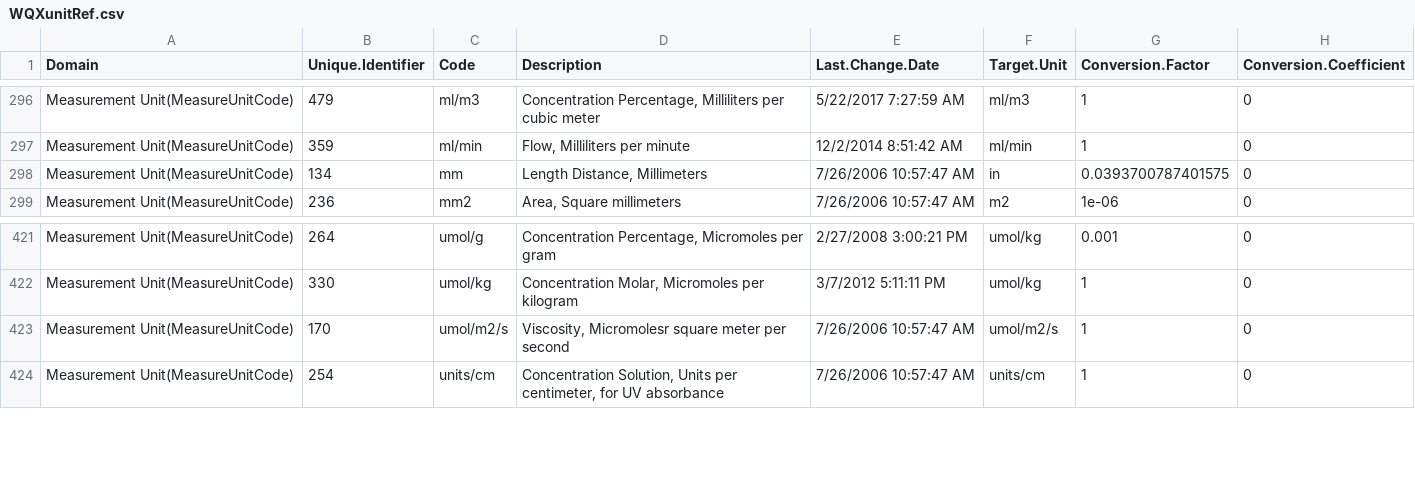
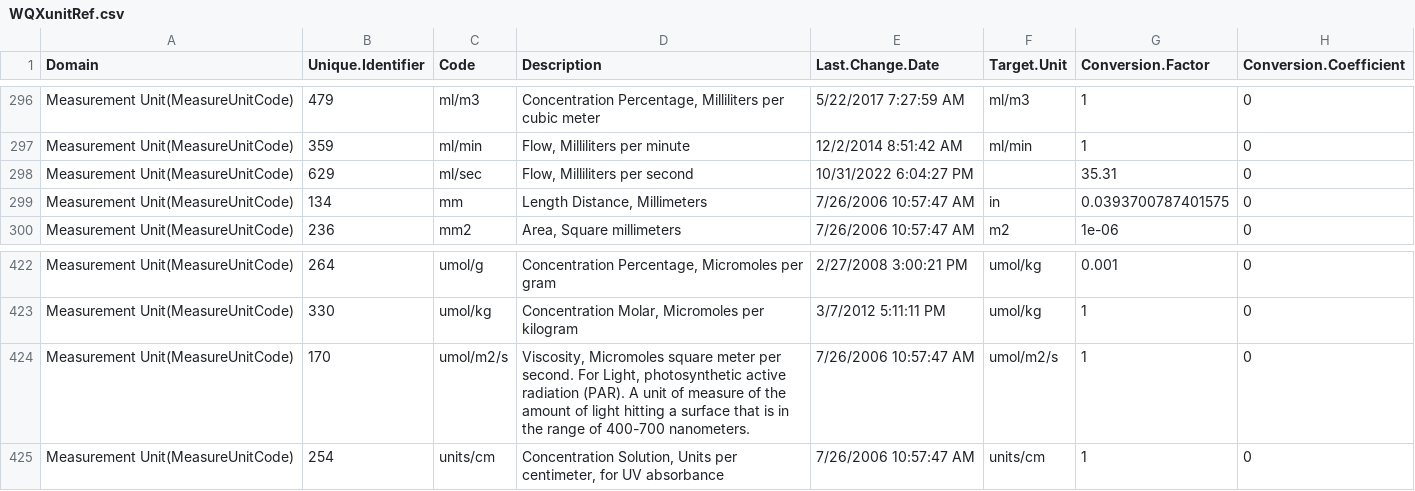
Before and after one commit to USEPA/EPATADA, a CSV file: inst/extdata/WQXunitRef.csv, drawn as a sheet; only a part is shown, gaps mark what is left out.

```diff
--- a/inst/extdata/WQXunitRef.csv
+++ b/inst/extdata/WQXunitRef.csv
@@ -297,2 +297,3 @@
 "Measurement Unit(MeasureUnitCode)",359,"ml/min","Flow, Milliliters per minute","12/2/2014 8:51:42 AM","ml/min",1,0
+"Measurement Unit(MeasureUnitCode)",629,"ml/sec","Flow, Milliliters per second","10/31/2022 6:04:27 PM","",35.31,0
 "Measurement Unit(MeasureUnitCode)",134,"mm","Length Distance, Millimeters","7/26/2006 10:57:47 AM","in",0.0393700787401575,0
@@ -422,3 +423,3 @@
 "Measurement Unit(MeasureUnitCode)",330,"umol/kg","Concentration Molar, Micromoles per kilogram","3/7/2012 5:11:11 PM","umol/kg",1,0
-"Measurement Unit(MeasureUnitCode)",170,"umol/m2/s","Viscosity, Micromolesr square meter per second","7/26/2006 10:57:47 AM","umol/m2/s",1,0
+"Measurement Unit(MeasureUnitCode)",170,"umol/m2/s","Viscosity, Micromoles square meter per second. For Light, photosynthetic active radiation (PAR). A unit of measure of the amount of light hitting a surface that is in the range of 400-700 nanometers.","7/26/2006 10:57:47 AM","umol/m2/s",1,0
 "Measurement Unit(MeasureUnitCode)",254,"units/cm","Concentration Solution, Units per centimeter, for UV absorbance","7/26/2006 10:57:47 AM","units/cm",1,0
```
Also changed, not shown: 56 other files.
